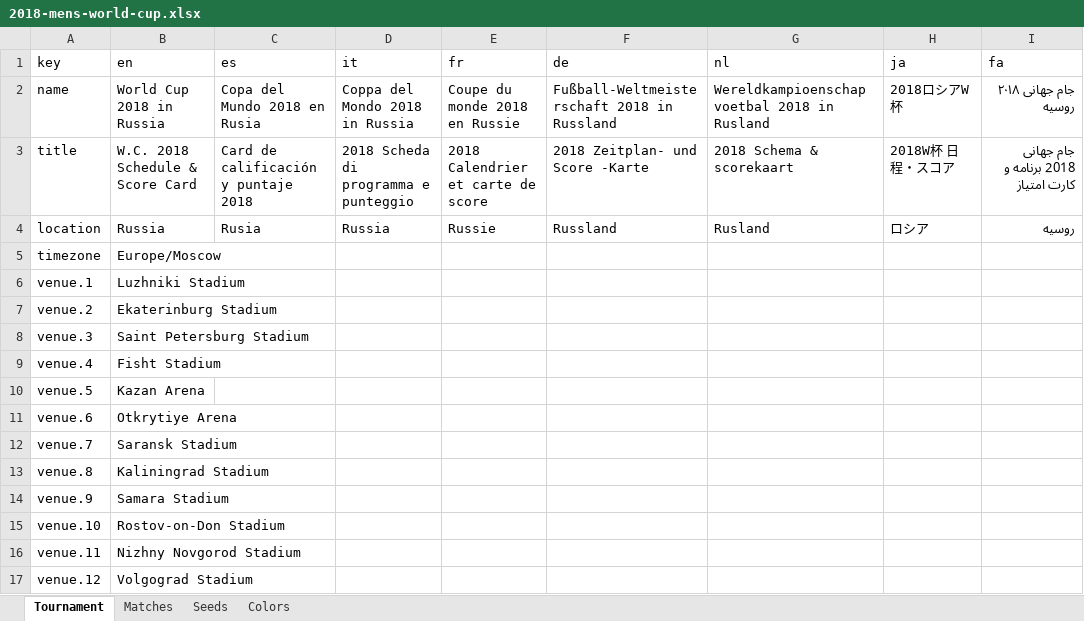
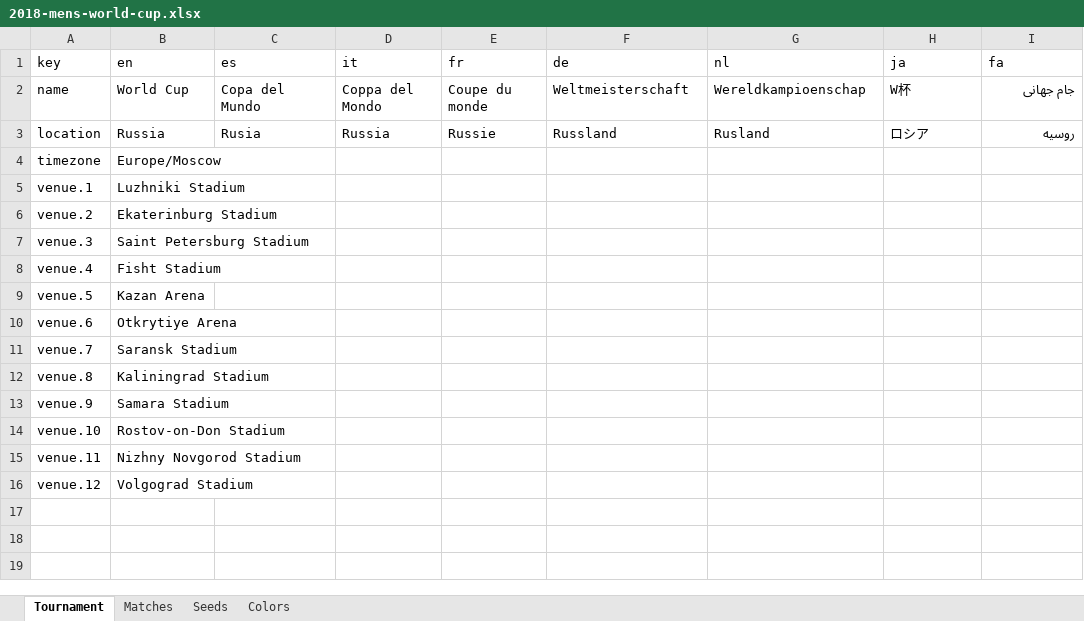
Before and after one commit to bruceoberg/soccer-tourney-poster, an Excel workbook: src/stp/database/2018-mens-world-cup.xlsx, sheet Tournament, drawn as a sheet; values as stored, in another font and other column widths than the file's, no borders; table styles not drawn; the diff names each change by its address in the sheet, - before the commit and + after, or states it on an @@ line.

```diff
--- a/src/stp/database/2018-mens-world-cup.xlsx (sheet Tournament)
+++ b/src/stp/database/2018-mens-world-cup.xlsx (sheet Tournament)
-B2 (en): World Cup 2018 in Russia
+B2 (en): World Cup
-C2 (es): Copa del Mundo 2018 en Rusia
+C2 (es): Copa del Mundo
-D2 (it): Coppa del Mondo 2018 in Russia
+D2 (it): Coppa del Mondo
-E2 (fr): Coupe du monde 2018 en Russie
+E2 (fr): Coupe du monde
-F2 (de): Fußball-Weltmeisterschaft 2018 in Russland
+F2 (de): Weltmeisterschaft
-G2 (nl): Wereldkampioenschap voetbal 2018 in Rusland
+G2 (nl): Wereldkampioenschap
-H2 (ja): 2018ロシアW杯
+H2 (ja): W杯
-I2 (fa): جام جهانی ۲۰۱۸ روسیه
+I2 (fa): جام جهانی
-row 3: title | W.C. 2018 Schedule & Score Card | Card de calificación y puntaje 2018 | 2018 Scheda di programma e punteggio | 2018 Calendrier et carte de score | 2018 Zeitplan- und Score -Karte | 2018 Schema & scorekaart | 2018W杯 日程・スコア | جام جهانی 2018 برنامه و کارت امتیاز
```
Also changed, not shown: src/stp/database/2023-womens-world-cup.xlsx, src/stp/database/2024-mens-copa-america.xlsx, 10 other files.
